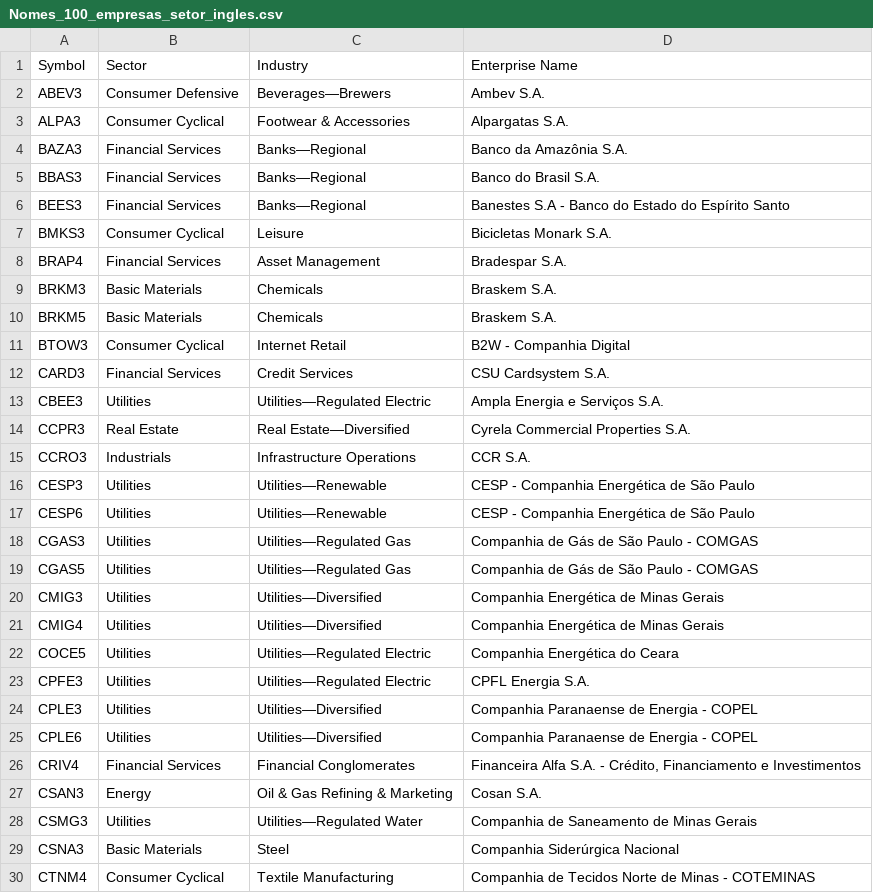
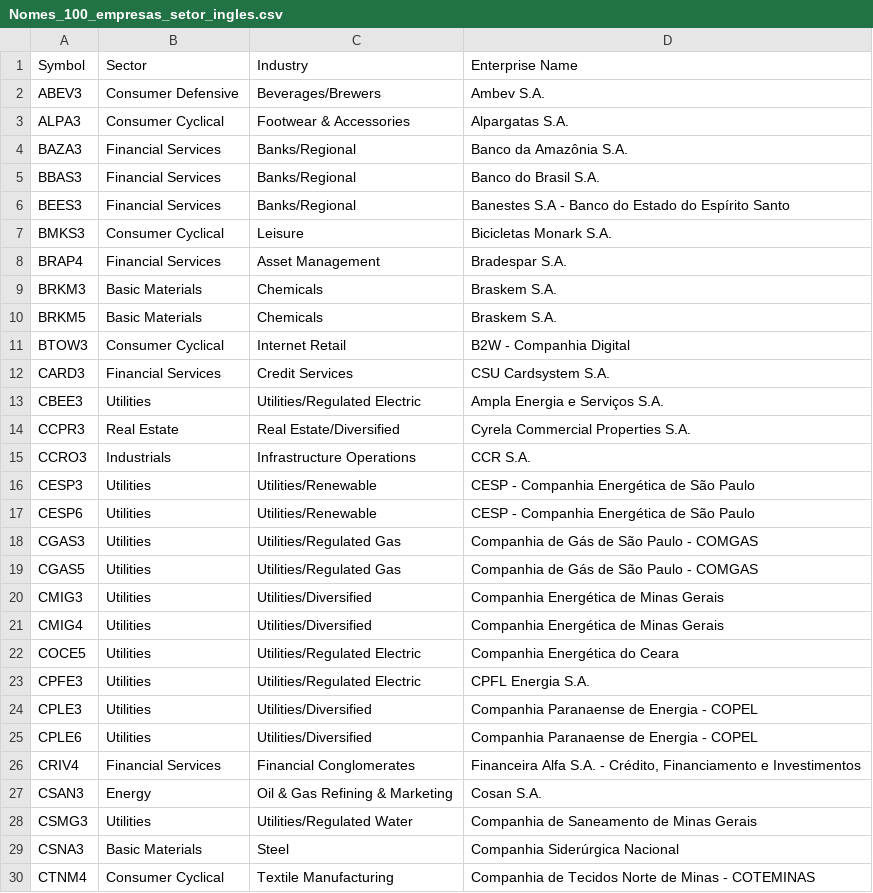
Before and after one commit to deboraaires/analise_Ibovespa, a CSV file: Nomes_100_empresas_setor_ingles.csv, drawn as a sheet; only a part is shown; the diff covers the shown part only.

Commit message:
Atualiza nomes 100 empresas inglês
removido caracter especial

```diff
--- a/Nomes_100_empresas_setor_ingles.csv
+++ b/Nomes_100_empresas_setor_ingles.csv
@@ -1,7 +1,7 @@
 Symbol;Sector;Industry;Enterprise Name
-ABEV3;Consumer Defensive;Beverages—Brewers;Ambev S.A.
+ABEV3;Consumer Defensive;Beverages/Brewers;Ambev S.A.
 ALPA3;Consumer Cyclical;Footwear & Accessories;Alpargatas S.A.
-BAZA3;Financial Services;Banks—Regional;Banco da Amazônia S.A.
-BBAS3;Financial Services;Banks—Regional;Banco do Brasil S.A.
-BEES3;Financial Services;Banks—Regional;Banestes S.A - Banco do Estado do Espírito Santo
+BAZA3;Financial Services;Banks/Regional;Banco da Amazônia S.A.
+BBAS3;Financial Services;Banks/Regional;Banco do Brasil S.A.
+BEES3;Financial Services;Banks/Regional;Banestes S.A - Banco do Estado do Espírito Santo
 BMKS3;Consumer Cyclical;Leisure;Bicicletas Monark S.A.
@@ -12,18 +12,18 @@ BTOW3;Consumer Cyclical;Internet Retail;B2W - Companhia Digital
 CARD3;Financial Services;Credit Services;CSU Cardsystem S.A.
-CBEE3;Utilities;Utilities—Regulated Electric;Ampla Energia e Serviços S.A.
-CCPR3;Real Estate;Real Estate—Diversified;Cyrela Commercial Properties S.A.
+CBEE3;Utilities;Utilities/Regulated Electric;Ampla Energia e Serviços S.A.
+CCPR3;Real Estate;Real Estate/Diversified;Cyrela Commercial Properties S.A.
 CCRO3;Industrials;Infrastructure Operations;CCR S.A.
-CESP3;Utilities;Utilities—Renewable;CESP - Companhia Energética de São Paulo
-CESP6;Utilities;Utilities—Renewable;CESP - Companhia Energética de São Paulo
-CGAS3;Utilities;Utilities—Regulated Gas;Companhia de Gás de São Paulo - COMGAS
-CGAS5;Utilities;Utilities—Regulated Gas;Companhia de Gás de São Paulo - COMGAS
-CMIG3;Utilities;Utilities—Diversified;Companhia Energética de Minas Gerais
-CMIG4;Utilities;Utilities—Diversified;Companhia Energética de Minas Gerais
-COCE5;Utilities;Utilities—Regulated Electric;Companhia Energética do Ceara
-CPFE3;Utilities;Utilities—Regulated Electric;CPFL Energia S.A.
-CPLE3;Utilities;Utilities—Diversified;Companhia Paranaense de Energia - COPEL
-CPLE6;Utilities;Utilities—Diversified;Companhia Paranaense de Energia - COPEL
+CESP3;Utilities;Utilities/Renewable;CESP - Companhia Energética de São Paulo
+CESP6;Utilities;Utilities/Renewable;CESP - Companhia Energética de São Paulo
+CGAS3;Utilities;Utilities/Regulated Gas;Companhia de Gás de São Paulo - COMGAS
+CGAS5;Utilities;Utilities/Regulated Gas;Companhia de Gás de São Paulo - COMGAS
+CMIG3;Utilities;Utilities/Diversified;Companhia Energética de Minas Gerais
+CMIG4;Utilities;Utilities/Diversified;Companhia Energética de Minas Gerais
+COCE5;Utilities;Utilities/Regulated Electric;Companhia Energética do Ceara
+CPFE3;Utilities;Utilities/Regulated Electric;CPFL Energia S.A.
+CPLE3;Utilities;Utilities/Diversified;Companhia Paranaense de Energia - COPEL
+CPLE6;Utilities;Utilities/Diversified;Companhia Paranaense de Energia - COPEL
 CRIV4;Financial Services;Financial Conglomerates;Financeira Alfa S.A. - Crédito, Financiamento e Investimentos
 CSAN3;Energy;Oil & Gas Refining & Marketing;Cosan S.A.
-CSMG3;Utilities;Utilities—Regulated Water;Companhia de Saneamento de Minas Gerais
+CSMG3;Utilities;Utilities/Regulated Water;Companhia de Saneamento de Minas Gerais
 CSNA3;Basic Materials;Steel;Companhia Siderúrgica Nacional
```
Also changed, not shown: 13 edited cells elsewhere in this file.
